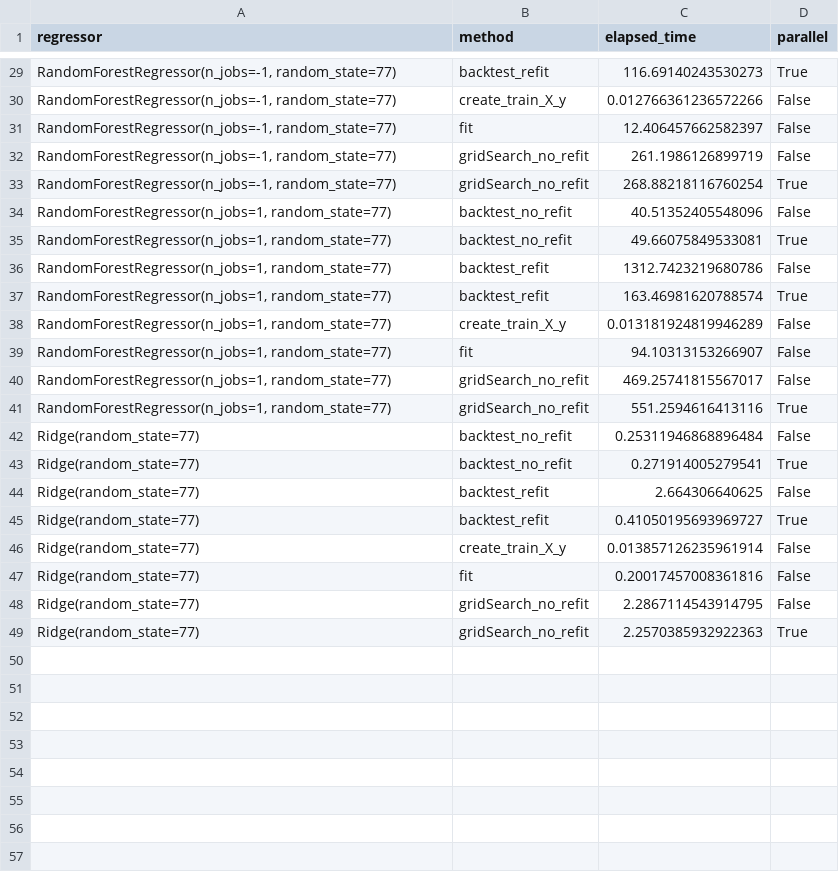
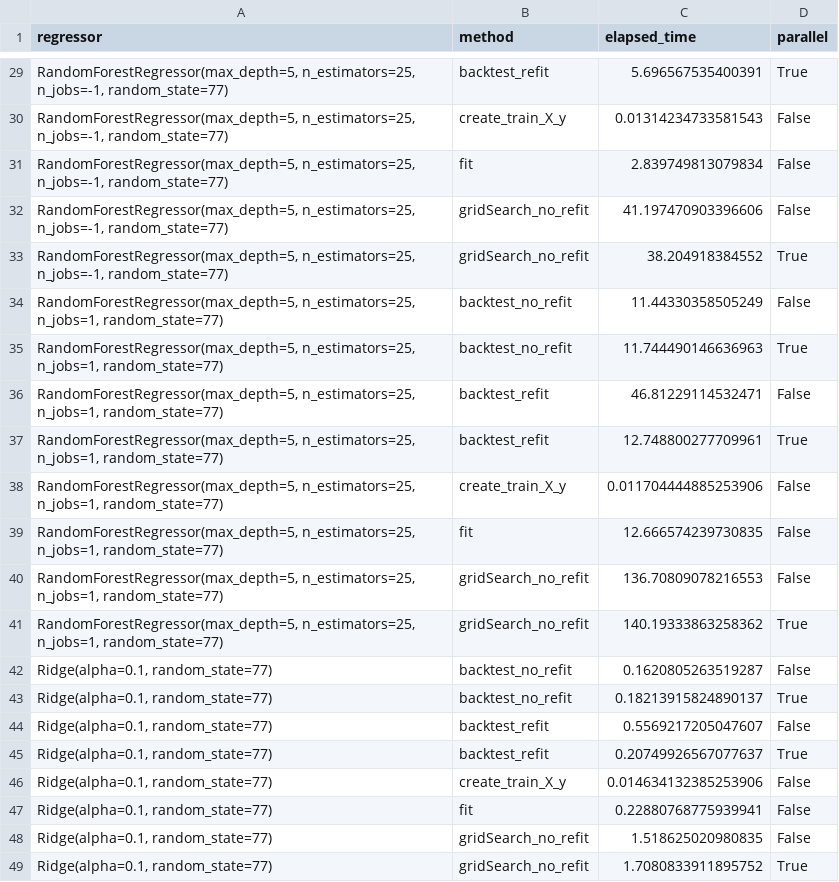
Before and after one commit to JoaquinAmatRodrigo/skforecast, a CSV file: dev/profiling_results_ForecasterAutoregDirect_1000.csv, drawn as a sheet; only a part is shown, gaps mark what is left out; the diff covers the shown part only; the diff names each change by its address in the sheet, - before the commit and + after, or states it on an @@ line.

```diff
--- a/dev/profiling_results_ForecasterAutoregDirect_1000.csv
+++ b/dev/profiling_results_ForecasterAutoregDirect_1000.csv
-A29:A33 (regressor): RandomForestRegressor(n_jobs=-1, random_state=77)
+A29:A33 (regressor): RandomForestRegressor(max_depth=5, n_estimators=25, n_jobs=-1, random_state=77)
-C29 (elapsed_time): 116.69140243530273
+C29 (elapsed_time): 5.696567535400391
-C30 (elapsed_time): 0.012766361236572266
+C30 (elapsed_time): 0.01314234733581543
-C31 (elapsed_time): 12.406457662582397
+C31 (elapsed_time): 2.839749813079834
-C32 (elapsed_time): 261.1986126899719
+C32 (elapsed_time): 41.197470903396606
-C33 (elapsed_time): 268.88218116760254
+C33 (elapsed_time): 38.204918384552
-A34:A41 (regressor): RandomForestRegressor(n_jobs=1, random_state=77)
+A34:A41 (regressor): RandomForestRegressor(max_depth=5, n_estimators=25, n_jobs=1, random_state=77)
-C34 (elapsed_time): 40.51352405548096
+C34 (elapsed_time): 11.44330358505249
-C35 (elapsed_time): 49.66075849533081
+C35 (elapsed_time): 11.744490146636963
-C36 (elapsed_time): 1312.7423219680786
+C36 (elapsed_time): 46.81229114532471
-C37 (elapsed_time): 163.46981620788574
+C37 (elapsed_time): 12.748800277709961
-C38 (elapsed_time): 0.013181924819946289
+C38 (elapsed_time): 0.011704444885253906
-C39 (elapsed_time): 94.10313153266907
+C39 (elapsed_time): 12.666574239730835
-C40 (elapsed_time): 469.25741815567017
+C40 (elapsed_time): 136.70809078216553
-C41 (elapsed_time): 551.2594616413116
+C41 (elapsed_time): 140.19333863258362
-A42:A49 (regressor): Ridge(random_state=77)
+A42:A49 (regressor): Ridge(alpha=0.1, random_state=77)
-C42 (elapsed_time): 0.25311946868896484
+C42 (elapsed_time): 0.1620805263519287
-C43 (elapsed_time): 0.271914005279541
+C43 (elapsed_time): 0.18213915824890137
-C44 (elapsed_time): 2.664306640625
+C44 (elapsed_time): 0.5569217205047607
-C45 (elapsed_time): 0.41050195693969727
+C45 (elapsed_time): 0.20749926567077637
-C46 (elapsed_time): 0.013857126235961914
+C46 (elapsed_time): 0.014634132385253906
-C47 (elapsed_time): 0.20017457008361816
+C47 (elapsed_time): 0.22880768775939941
-C48 (elapsed_time): 2.2867114543914795
+C48 (elapsed_time): 1.518625020980835
-C49 (elapsed_time): 2.2570385932922363
+C49 (elapsed_time): 1.7080833911895752
```
Also changed, not shown: 54 edited cells elsewhere in this file, dev/profiling_results_ForecasterAutoregMultiSeries_1000.csv, dev/profiling_results_ForecasterAutoreg_1000.csv, 2 other files.
